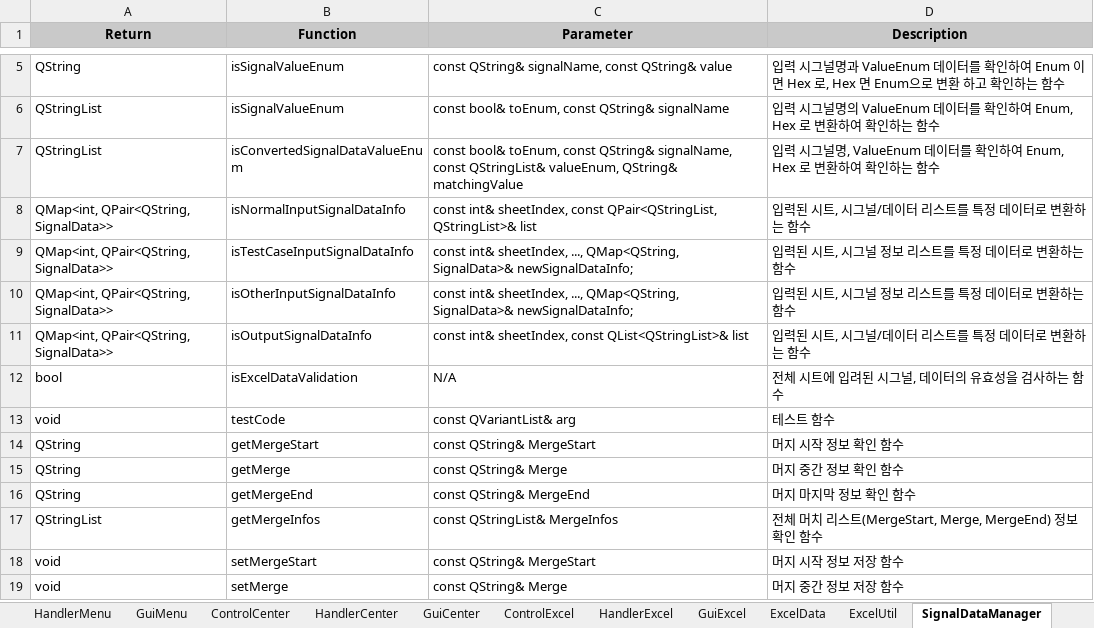
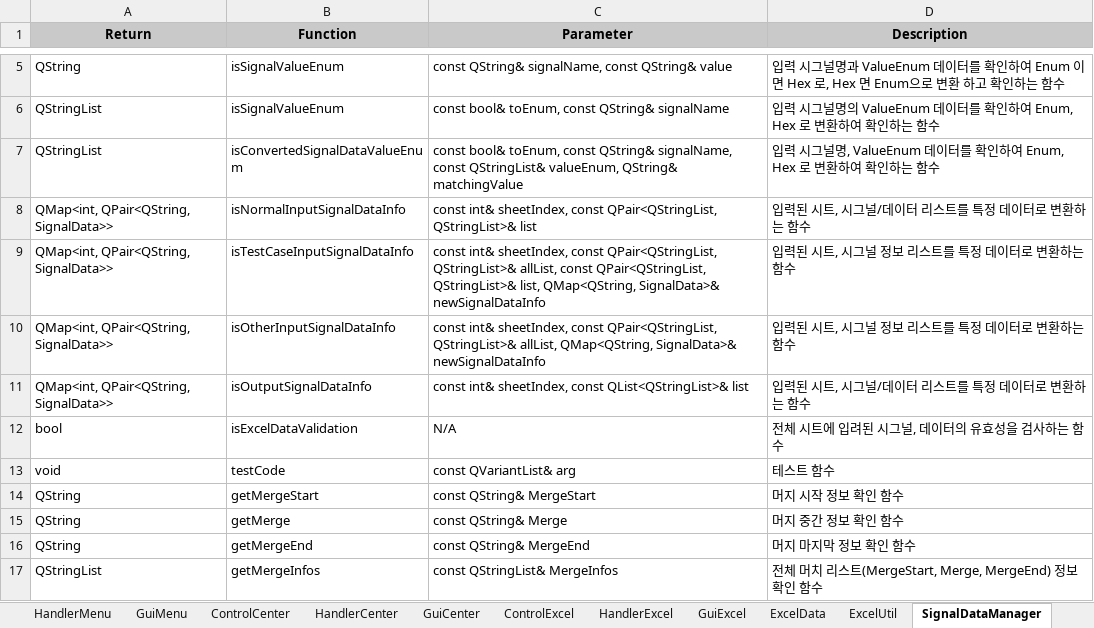
Before and after one commit to rlarudgh1997/Application, an Excel workbook: Diagram/001_Document/Interface_Define_TC_Creator.xlsx, sheet SignalDataManager, drawn as a sheet; only a part is shown, gaps mark what is left out; the shorter side is filled out with more unchanged rows; values as stored, in another font and other column widths than the file's, no borders; the diff names each change by its address in the sheet, - before the commit and + after, or states it on an @@ line.

```diff
--- a/Diagram/001_Document/Interface_Define_TC_Creator.xlsx (sheet SignalDataManager)
+++ b/Diagram/001_Document/Interface_Define_TC_Creator.xlsx (sheet SignalDataManager)
-C9 (Parameter): …int& sheetIndex, ..., QMap<QString, SignalData>& newSignalDataInfo;
+C9 (Parameter): …int& sheetIndex, const QPair<QStringList, QStringList>& allList, const QPair<QStringList, QStringList>& list, QMap<QString, SignalData>& newSignalDataInfo
-C10 (Parameter): …int& sheetIndex, ..., QMap<QString, SignalData>& newSignalDataInfo;
+C10 (Parameter): …int& sheetIndex, const QPair<QStringList, QStringList>& allList, QMap<QString, SignalData>& newSignalDataInfo
```
Also changed, not shown: sheet TestCase, sheet ExcelDataManager, sheet 요구사항 식별자, model/SFC/CV/ABS_CV/ABS_CV[CV330].xlsx, 39 other files.
